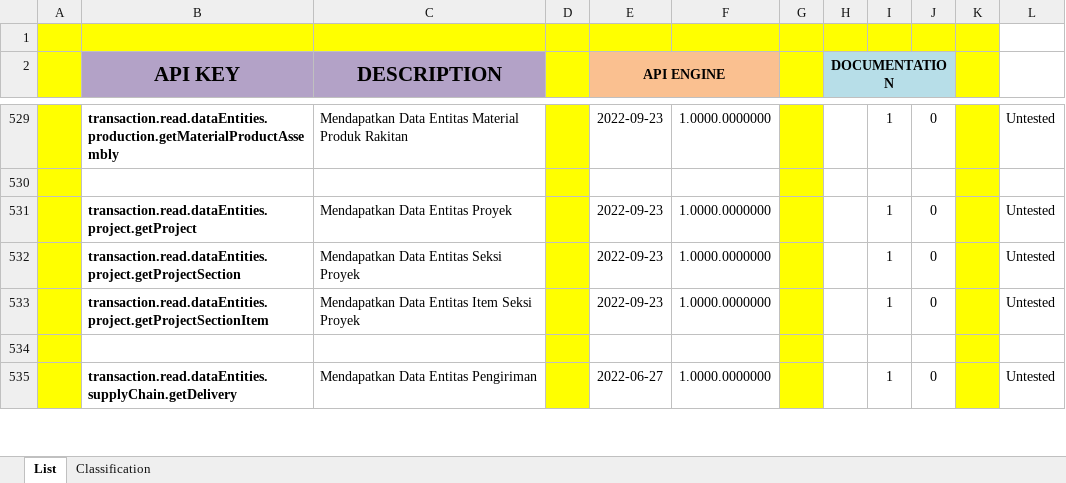
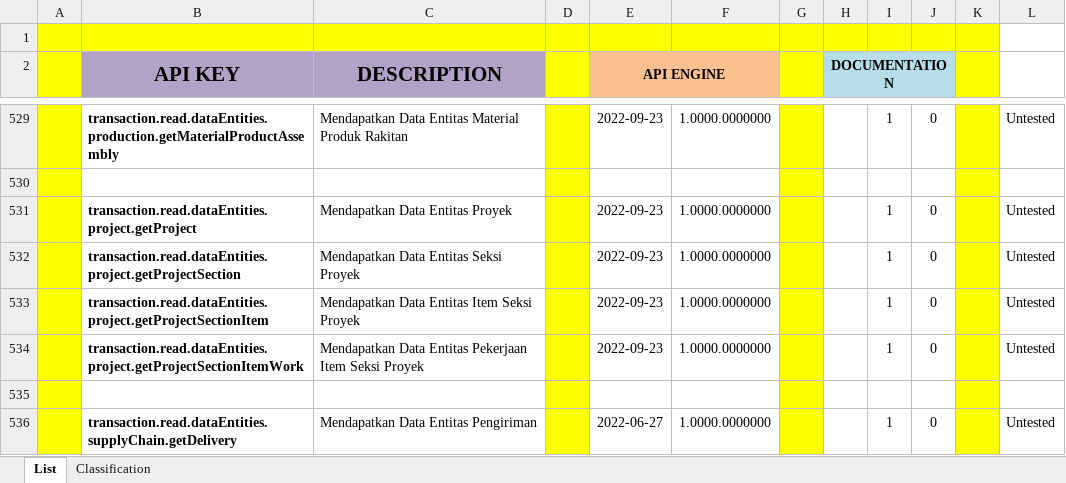
Before and after one commit to ptqdctechnologies/ERPReborn, an Excel workbook: Documentation/Documents/Blue Print/Documents - API/API-Catalogue.xlsx, sheet List, drawn as a sheet; only a part is shown, gaps mark what is left out; values as stored, in another font and other column widths than the file's, no borders; the diff names each change by its address in the sheet, - before the commit and + after, or states it on an @@ line.

```diff
--- a/Documentation/Documents/Blue Print/Documents - API/API-Catalogue.xlsx (sheet List)
+++ b/Documentation/Documents/Blue Print/Documents - API/API-Catalogue.xlsx (sheet List)
+row 534:  | transaction.read.dataEntities.project.getProjectSectionItemWork | Mendapatkan Data Entitas Pekerjaan Item Seksi Proyek |  | 2022-09-23 | 1.0000.0000000 |  |  | 1 | 0 |  | Untested
```
Also changed, not shown: 6 other files.
